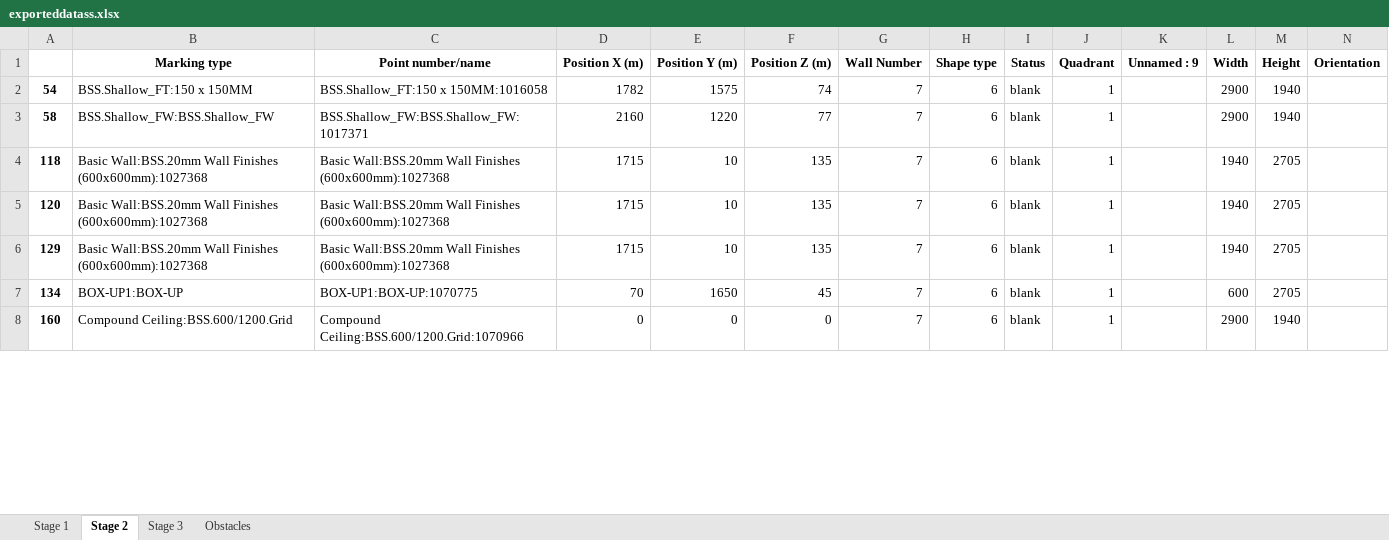
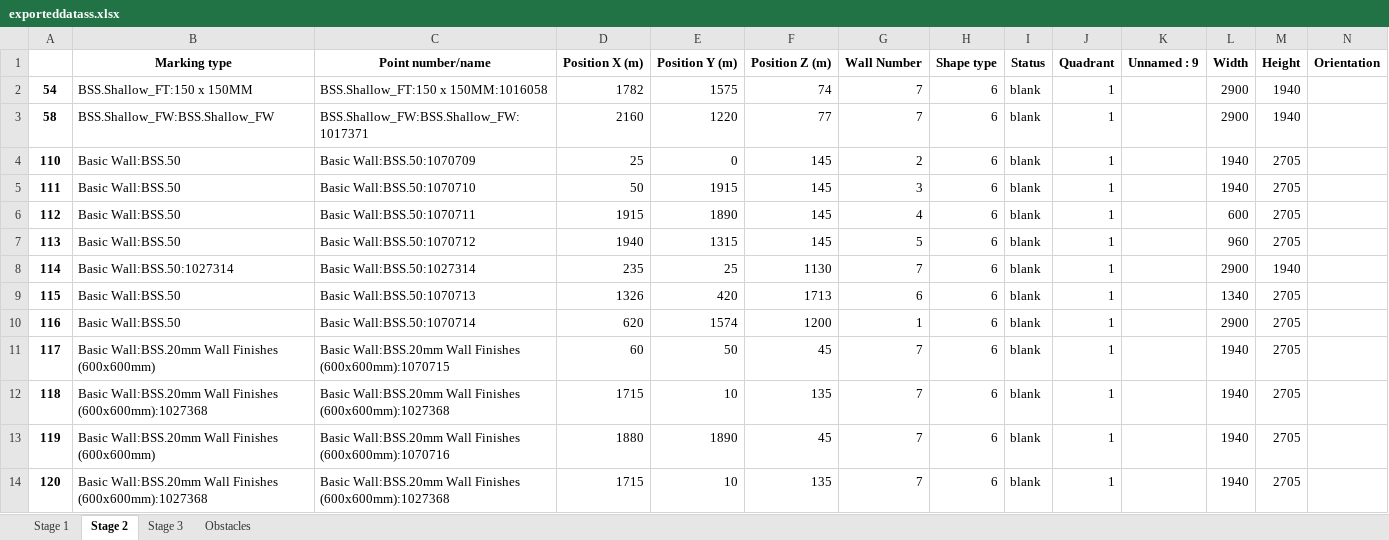
Before and after one commit to mokzhizhuan/GreyForm_UIs, an Excel workbook: Greyform/Python_Application/exporteddatass.xlsx, sheet Stage 2, drawn as a sheet; only a part is shown; the shorter side is filled out with more unchanged rows; values as stored, in another font and other column widths than the file's, no borders; rows hold the shown columns only; the diff covers the shown part only; the diff names each change by its address in the sheet, - before the commit and + after, or states it on an @@ line.

```diff
--- a/Greyform/Python_Application/exporteddatass.xlsx (sheet Stage 2)
+++ b/Greyform/Python_Application/exporteddatass.xlsx (sheet Stage 2)
+row 4: 110 | Basic Wall:BSS.50 | Basic Wall:BSS.50:1070709 | 25 | 0 | 145 | 2 | 6 | blank | 1 |  | 1940 | 2705
+row 5: 111 | Basic Wall:BSS.50 | Basic Wall:BSS.50:1070710 | 50 | 1915 | 145 | 3 | 6 | blank | 1 |  | 1940 | 2705
+row 6: 112 | Basic Wall:BSS.50 | Basic Wall:BSS.50:1070711 | 1915 | 1890 | 145 | 4 | 6 | blank | 1 |  | 600 | 2705
+row 7: 113 | Basic Wall:BSS.50 | Basic Wall:BSS.50:1070712 | 1940 | 1315 | 145 | 5 | 6 | blank | 1 |  | 960 | 2705
+row 8: 114 | Basic Wall:BSS.50:1027314 | Basic Wall:BSS.50:1027314 | 235 | 25 | 1130 | 7 | 6 | blank | 1 |  | 2900 | 1940
+row 9: 115 | Basic Wall:BSS.50 | Basic Wall:BSS.50:1070713 | 1326 | 420 | 1713 | 6 | 6 | blank | 1 |  | 1340 | 2705
+row 10: 116 | Basic Wall:BSS.50 | Basic Wall:BSS.50:1070714 | 620 | 1574 | 1200 | 1 | 6 | blank | 1 |  | 2900 | 2705
+row 11: 117 | Basic Wall:BSS.20mm Wall Finishes (600x600mm) | Basic Wall:BSS.20mm Wall Finishes (600x600mm):1070715 | 60 | 50 | 45 | 7 | 6 | blank | 1 |  | 1940 | 2705
+row 13: 119 | Basic Wall:BSS.20mm Wall Finishes (600x600mm) | Basic Wall:BSS.20mm Wall Finishes (600x600mm):1070716 | 1880 | 1890 | 45 | 7 | 6 | blank | 1 |  | 1940 | 2705
```
Also changed, not shown: 18 added rows and 62 removed rows elsewhere in this sheet, sheet Stage 1, sheet Stage 3, sheet Obstacles, Greyform/Python_Application/exporteddatass4sides.xlsx, 6 other files.
